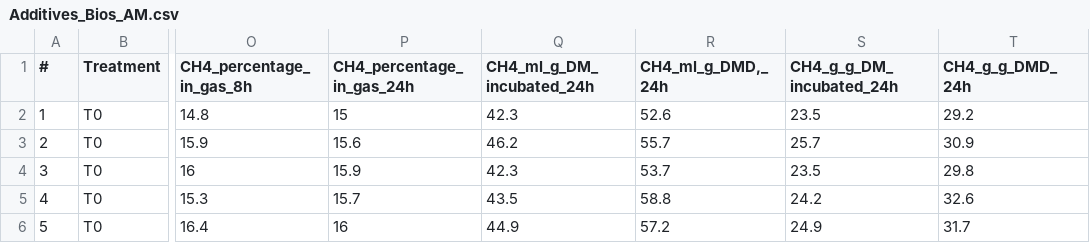
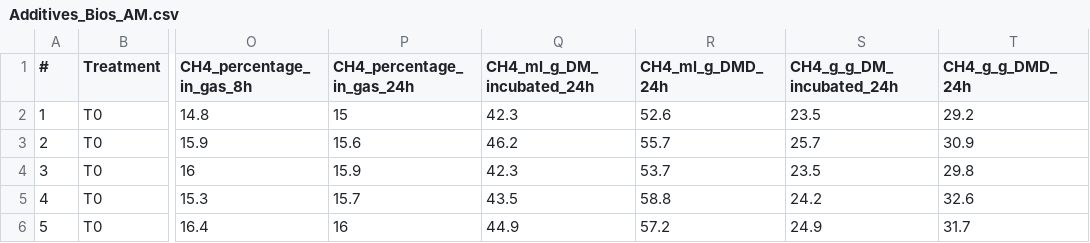
Before and after one commit to maurope/lmf, a CSV file: data/2026_09_11_R_bios_diets_anaylisis_for_alejandra/Additives_Bios_AM.csv, drawn as a sheet; only a part is shown, gaps mark what is left out; the diff names each change by its address in the sheet, - before the commit and + after, or states it on an @@ line.

```diff
--- a/data/2026_09_11_R_bios_diets_anaylisis_for_alejandra/Additives_Bios_AM.csv
+++ b/data/2026_09_11_R_bios_diets_anaylisis_for_alejandra/Additives_Bios_AM.csv
-R1: CH4_ml_g_DMD,_24h
+R1: CH4_ml_g_DMD_24h
```
Also changed, not shown: 2 other files.
